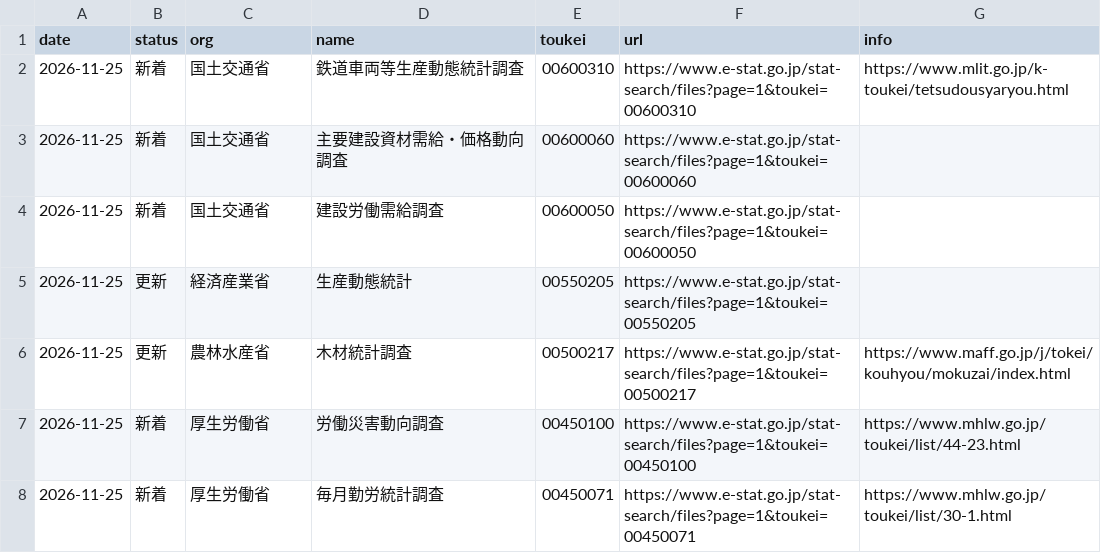
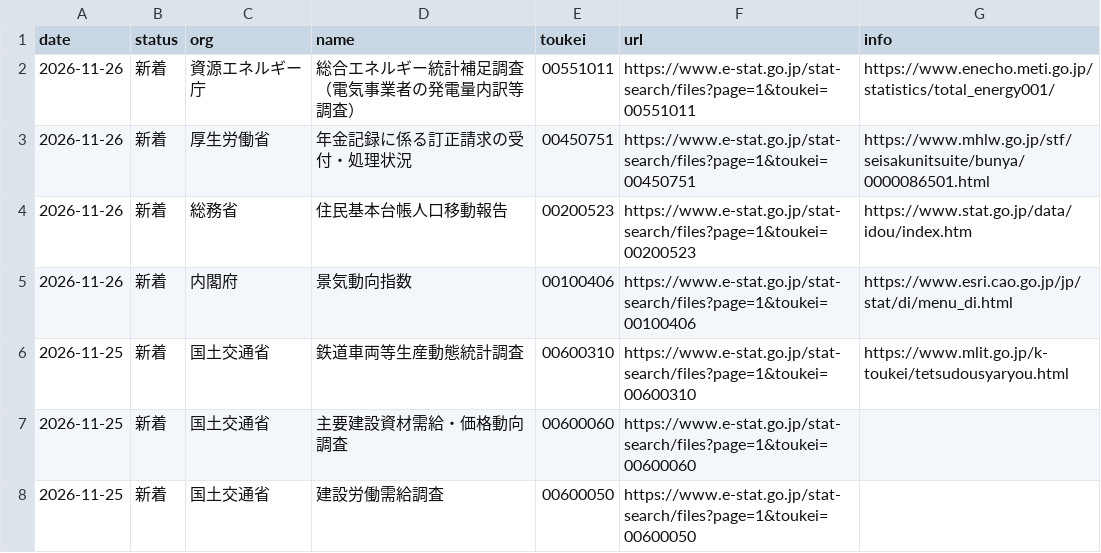
Before and after one commit to git-san-934/portal, a CSV file: boj-stats/pipeline/reports/estat_news.csv, drawn as a sheet; only a part is shown; the shorter side is filled out with more unchanged rows.

```diff
--- a/boj-stats/pipeline/reports/estat_news.csv
+++ b/boj-stats/pipeline/reports/estat_news.csv
@@ -1,2 +1,6 @@
 date,status,org,name,toukei,url,info
+2026-11-26,新着,資源エネルギー庁,総合エネルギー統計補足調査（電気事業者の発電量内訳等調査）,00551011,https://www.e-stat.go.jp/stat-search/files?page=1&toukei=00551011,https://www.enecho.meti.go.jp/statistics/total_energy001/
+2026-11-26,新着,厚生労働省,年金記録に係る訂正請求の受付・処理状況,00450751,https://www.e-stat.go.jp/stat-search/files?page=1&toukei=00450751,https://www.mhlw.go.jp/stf/seisakunitsuite/bunya/0000086501.html
+2026-11-26,新着,総務省,住民基本台帳人口移動報告,00200523,https://www.e-stat.go.jp/stat-search/files?page=1&toukei=00200523,https://www.stat.go.jp/data/idou/index.htm
+2026-11-26,新着,内閣府,景気動向指数,00100406,https://www.e-stat.go.jp/stat-search/files?page=1&toukei=00100406,https://www.esri.cao.go.jp/jp/stat/di/menu_di.html
 2026-11-25,新着,国土交通省,鉄道車両等生産動態統計調査,00600310,https://www.e-stat.go.jp/stat-search/files?page=1&toukei=00600310,https://www.mlit.go.jp/k-toukei/tetsudousyaryou.html
```
Also changed, not shown: boj-stats/pipeline/data/ESTAT_IDOU_TOKYO_AREA_NET.csv, boj-stats/pipeline/data/ESTAT_IDOU_TOKYO_NET.csv, 6 other files.
